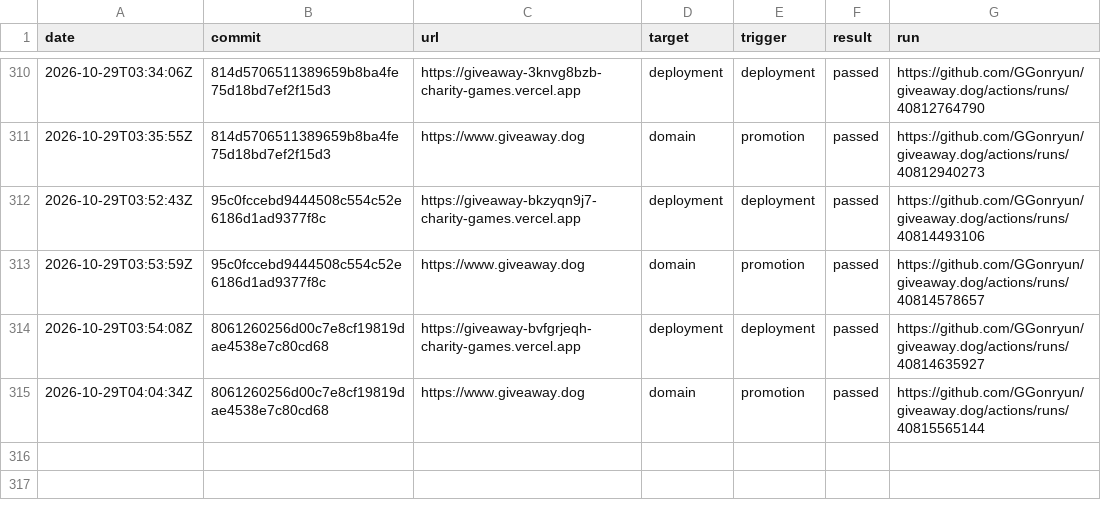
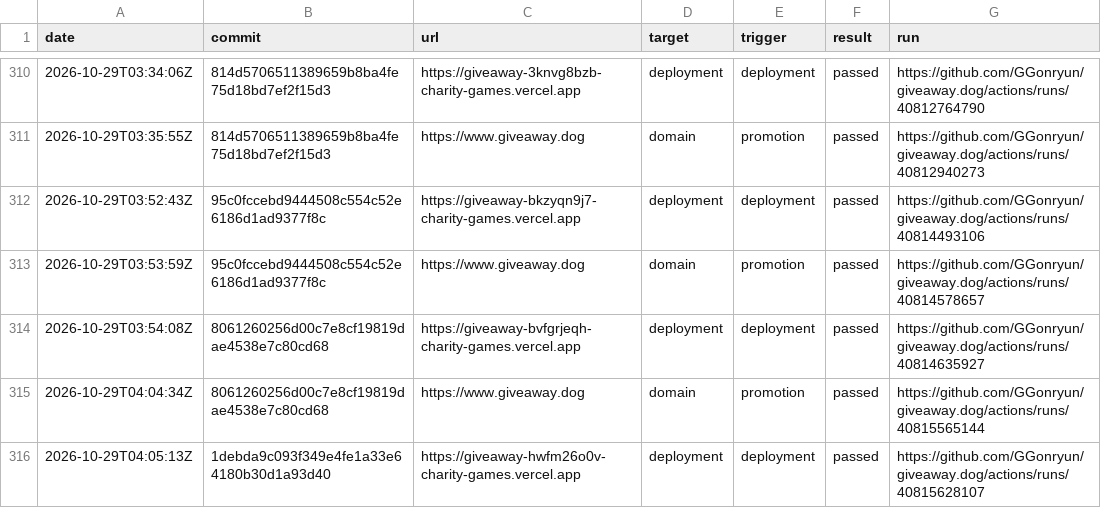
Before and after one commit to GGonryun/giveaway.dog, a CSV file: production-history.csv, drawn as a sheet; only a part is shown, gaps mark what is left out; the diff names each change by its address in the sheet, - before the commit and + after, or states it on an @@ line.

```diff
--- a/production-history.csv
+++ b/production-history.csv
+row 316: 2026-10-29T04:05:13Z | 1debda9c093f349e4fe1a33e64180b30d1a93d40 | https://giveaway-hwfm26o0v-charity-games.vercel.app | deployment | deployment | passed | https://github.com/GGonryun/giveaway.dog/actions/runs/40815628107
```
